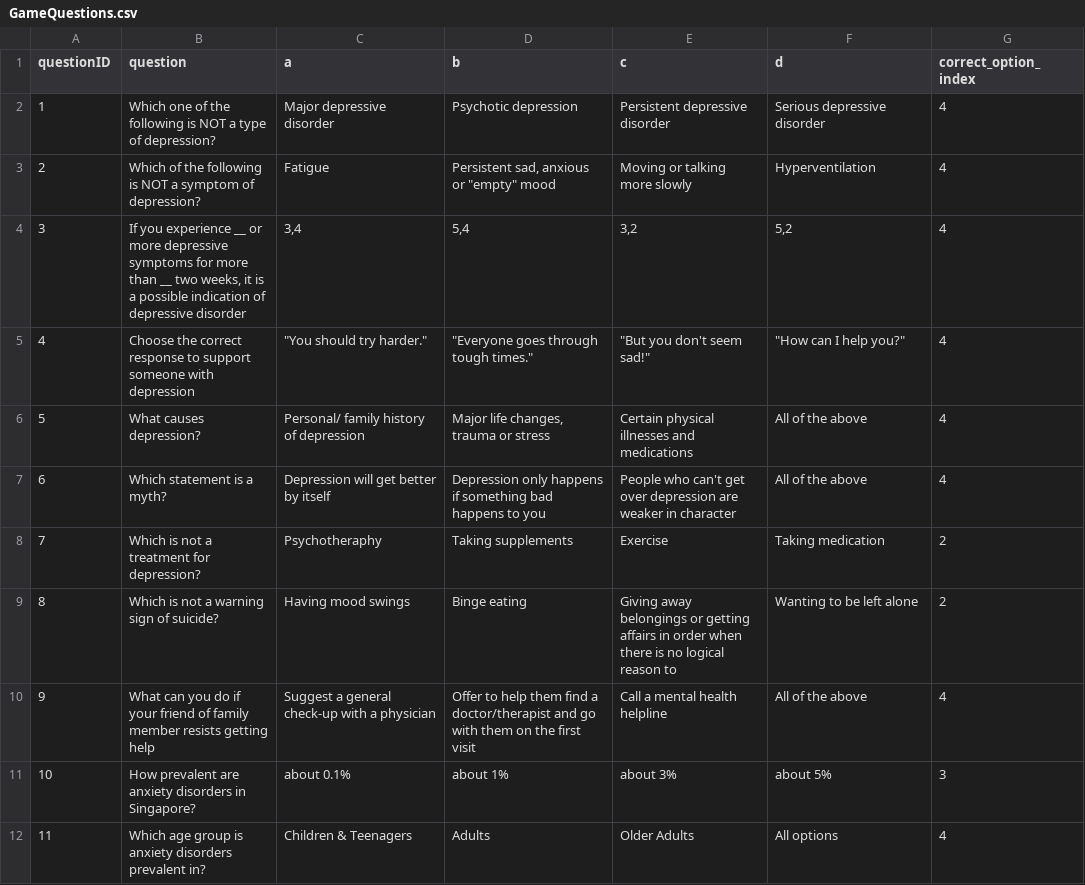
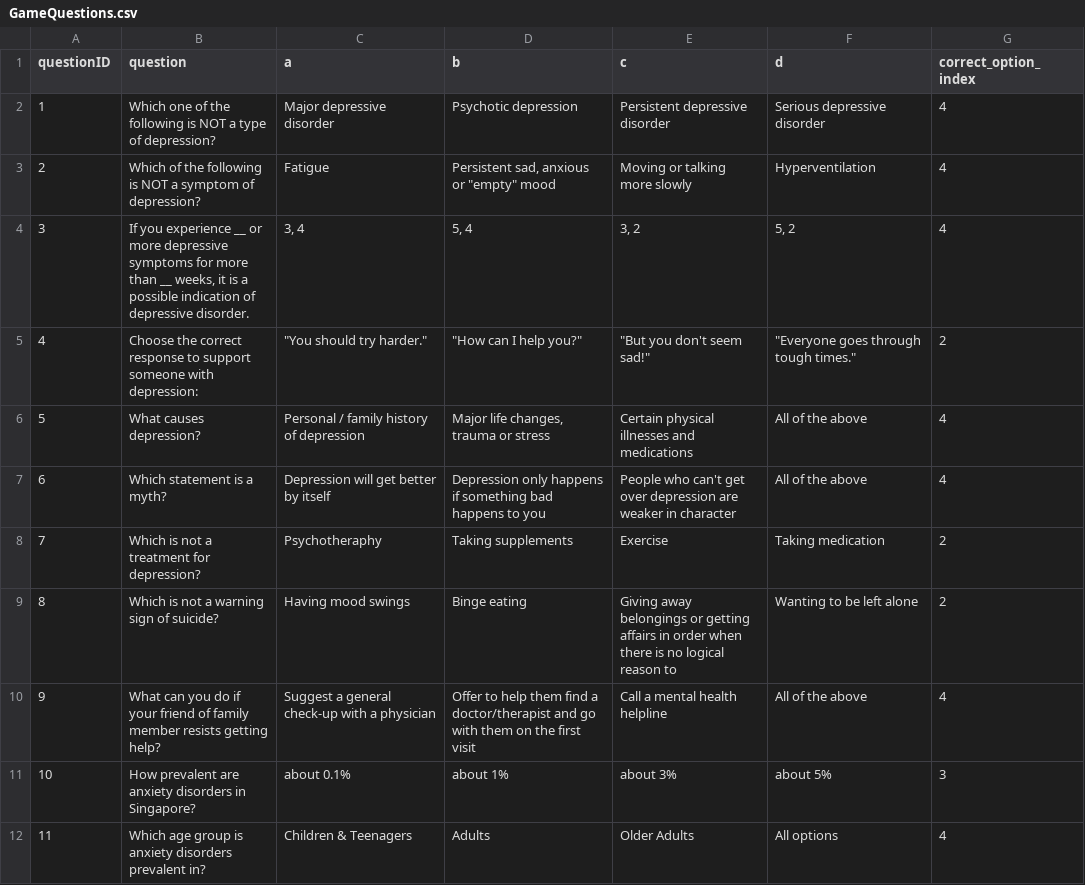
Before and after one commit to richicodes/MindMatch, a CSV file: GameQuestions.csv, drawn as a sheet; only a part is shown; the diff covers the shown part only.

Commit message:
edited the questions

```diff
--- a/GameQuestions.csv
+++ b/GameQuestions.csv
@@ -4,3 +4,3 @@ questionID,question,a,b,c,d,correct_option_index
-3,"If you experience __ or more depressive symptoms for more than __ two weeks, it is a possible indication of depressive disorder","3,4","5,4","3,2","5,2",4
-4,Choose the correct response to support someone with depression,"""You should try harder.""","""Everyone goes through tough times.""","""But you don't seem sad!""","""How can I help you?""",4
-5,What causes depression?,Personal/ family history of depression,"Major life changes, trauma or stress",Certain physical illnesses and medications ,All of the above,4
+3,"If you experience __ or more depressive symptoms for more than __ weeks, it is a possible indication of depressive disorder.","3, 4","5, 4","3, 2","5, 2",4,,,,,,
+4,Choose the correct response to support someone with depression:,"""You should try harder.""","""How can I help you?""","""But you don't seem sad!""","""Everyone goes through tough times.""",2,,,,,,
+5,What causes depression?,Personal / family history of depression,"Major life changes, trauma or stress",Certain physical illnesses and medications ,All of the above,4,,,,,,
@@ -10 +10 @@ questionID,question,a,b,c,d,correct_option_index
-9,What can you do if your friend of family member resists getting help,Suggest a general check-up with a physician,Offer to help them find a doctor/therapist and go with them on the first visit,Call a mental health helpline,All of the above ,4
+9,What can you do if your friend of family member resists getting help?,Suggest a general check-up with a physician,Offer to help them find a doctor/therapist and go with them on the first visit,Call a mental health helpline,All of the above ,4,,,,,,
```
Also changed, not shown: 58 edited cells elsewhere in this file.
